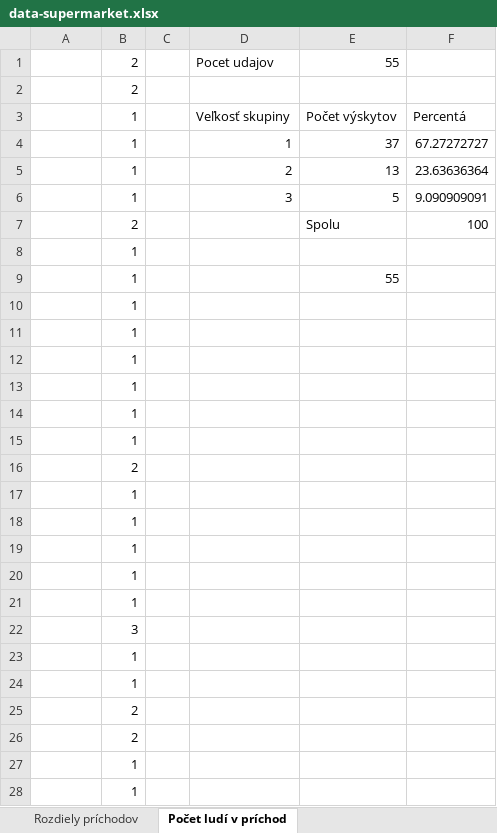
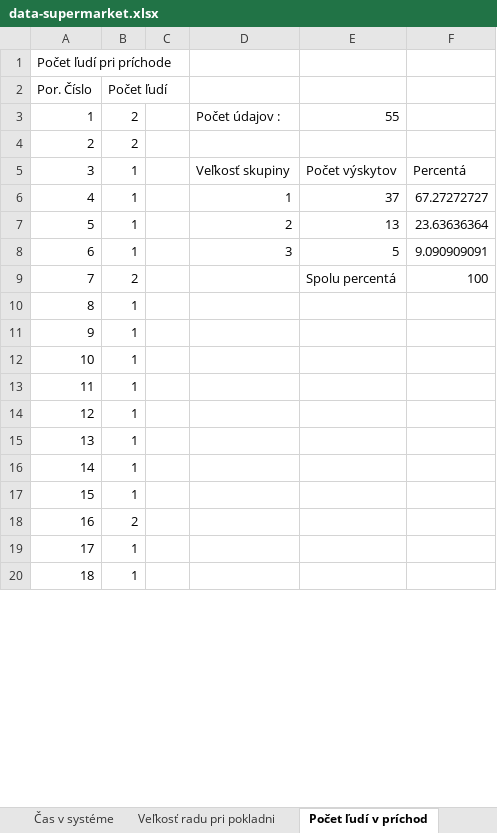
Before and after one commit to ketrin38/MAS_billa_simulation, an Excel workbook: data-supermarket.xlsx, sheet Počet ľudí v príchod, drawn as a sheet; only a part is shown; values as stored, in another font and other column widths than the file's, no cell formats; removed rows and columns are numbered as before the commit, all else as after; the diff covers the shown part only; the diff names each change by its address in the sheet, - before the commit and + after, or states it on an @@ line.

```diff
--- a/data-supermarket.xlsx (sheet Počet ľudí v príchod)
+++ b/data-supermarket.xlsx (sheet Počet ľudí v príchod)
-sheet tab: Počet ludí v príchod
+sheet tab: Počet ľudí v príchod
-sheet tab: Rozdiely príchodov
+row 1: Počet ľudí pri príchode
+row 2: Por. Číslo | Počet ľudí
-A3: (empty)
+A3: 1
-D3: Pocet udajov
+D3: Počet údajov :
-A4: (empty)
+A4: 2
-A5: (empty)
+A5: 3
-A6: (empty)
+A6: 4
-A7: (empty)
+A7: 5
-A8: (empty)
+A8: 6
-A9: (empty)
+A9: 7
-E9: Spolu
+E9: Spolu percentá
-A10: (empty)
+A10: 8
-row 9:  | 1 |  |  | 55
-A11: (empty)
+A11: 9
-A12: (empty)
+A12: 10
-A13: (empty)
+A13: 11
-A14: (empty)
+A14: 12
-A15: (empty)
+A15: 13
-A16: (empty)
+A16: 14
-row 16:  | 2
-A17: (empty)
+A17: 15
-row 18:  | 1
-row 19:  | 1
-row 20:  | 1
-row 21:  | 1
-row 22:  | 3
-row 23:  | 1
-row 24:  | 1
-A18: (empty)
+A18: 16
-row 26:  | 2
-A19: (empty)
+A19: 17
-A20: (empty)
+A20: 18
```
Also changed, not shown: 33 added rows, 23 removed rows and 4 edited cells elsewhere in this sheet, sheet Obsluha na pokladni, sheet Príchod zakaznikov, sheet Čas v systéme, sheet Kým sa pozbiera z pokladne, sheet Veľkosť radu pri pokladni, other sheet tabs, cell formats, formulas that keep their value, 13 other files.
